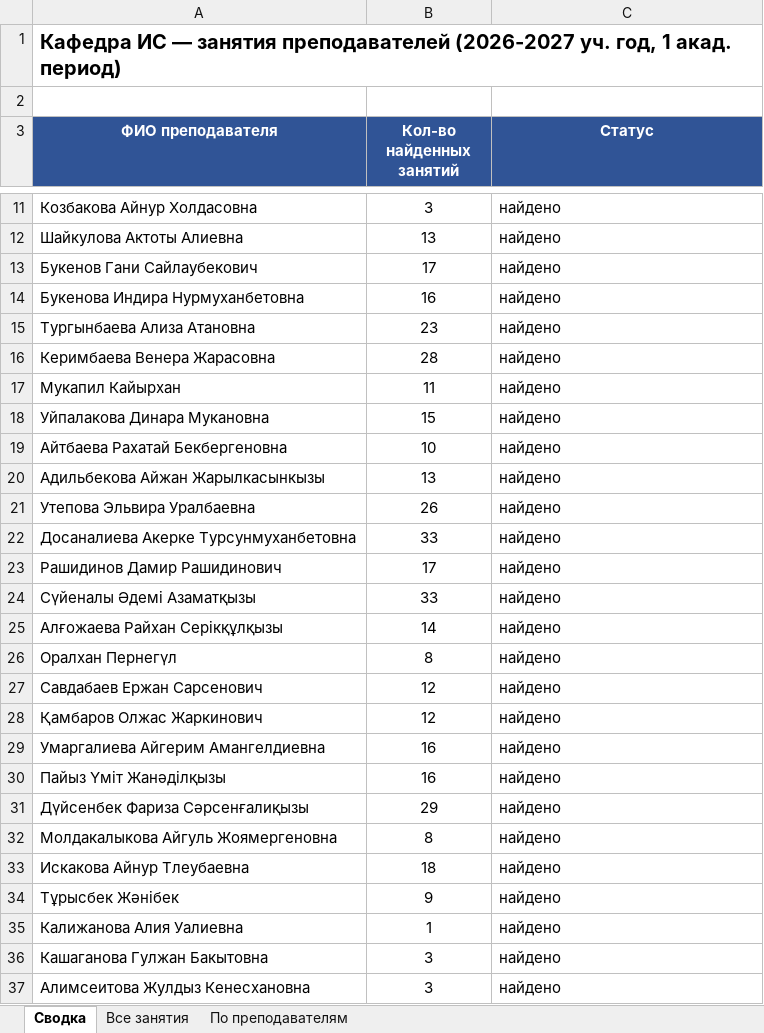
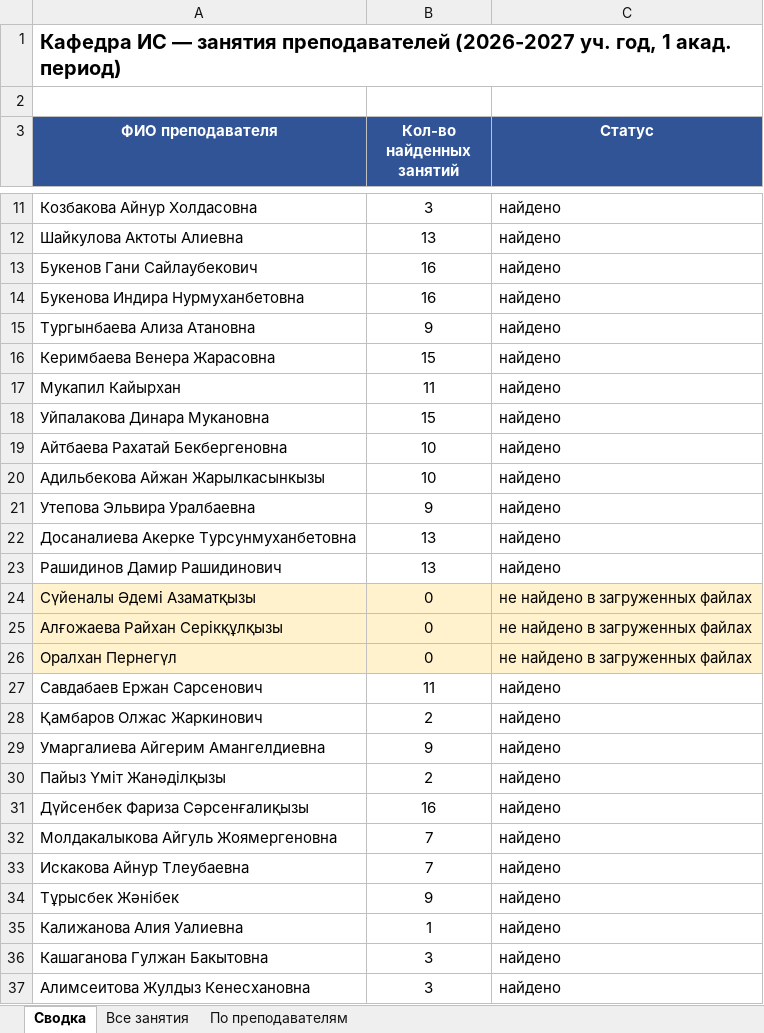
Before and after one commit to drashidinov/ATUscheduleIS, an Excel workbook: dist/Кафедра_ИС_занятия_преподавателей_2026-2027.xlsx, sheet Сводка, drawn as a sheet; only a part is shown, gaps mark what is left out; values as stored, in another font and other column widths than the file's, no borders; the diff covers the shown part only; the diff names each change by its address in the sheet, - before the commit and + after, or states it on an @@ line.

```diff
--- a/dist/Кафедра_ИС_занятия_преподавателей_2026-2027.xlsx (sheet Сводка)
+++ b/dist/Кафедра_ИС_занятия_преподавателей_2026-2027.xlsx (sheet Сводка)
-B13 (Кол-во найденных занятий): 17
+B13 (Кол-во найденных занятий): 16
-B15 (Кол-во найденных занятий): 23
+B15 (Кол-во найденных занятий): 9
-B16 (Кол-во найденных занятий): 28
+B16 (Кол-во найденных занятий): 15
-B20 (Кол-во найденных занятий): 13
+B20 (Кол-во найденных занятий): 10
-B21 (Кол-во найденных занятий): 26
+B21 (Кол-во найденных занятий): 9
-B22 (Кол-во найденных занятий): 33
+B22 (Кол-во найденных занятий): 13
-B23 (Кол-во найденных занятий): 17
+B23 (Кол-во найденных занятий): 13
-A24:C26 fill: none
+A24:C26 fill: #FFF2CC
-B24 (Кол-во найденных занятий): 33
+B24 (Кол-во найденных занятий): 0
-C24:C26 (Статус): найдено
+C24:C26 (Статус): не найдено в загруженных файлах
-B25 (Кол-во найденных занятий): 14
+B25 (Кол-во найденных занятий): 0
-B26 (Кол-во найденных занятий): 8
+B26 (Кол-во найденных занятий): 0
-B27 (Кол-во найденных занятий): 12
+B27 (Кол-во найденных занятий): 11
-B28 (Кол-во найденных занятий): 12
+B28 (Кол-во найденных занятий): 2
-B29 (Кол-во найденных занятий): 16
+B29 (Кол-во найденных занятий): 9
-B30 (Кол-во найденных занятий): 16
+B30 (Кол-во найденных занятий): 2
-B31 (Кол-во найденных занятий): 29
+B31 (Кол-во найденных занятий): 16
-B32 (Кол-во найденных занятий): 8
+B32 (Кол-во найденных занятий): 7
-B33 (Кол-во найденных занятий): 18
+B33 (Кол-во найденных занятий): 7
```
Also changed, not shown: 7 edited cells and cell formats elsewhere in this sheet, sheet Все занятия, sheet По преподавателям, 5 other files.
